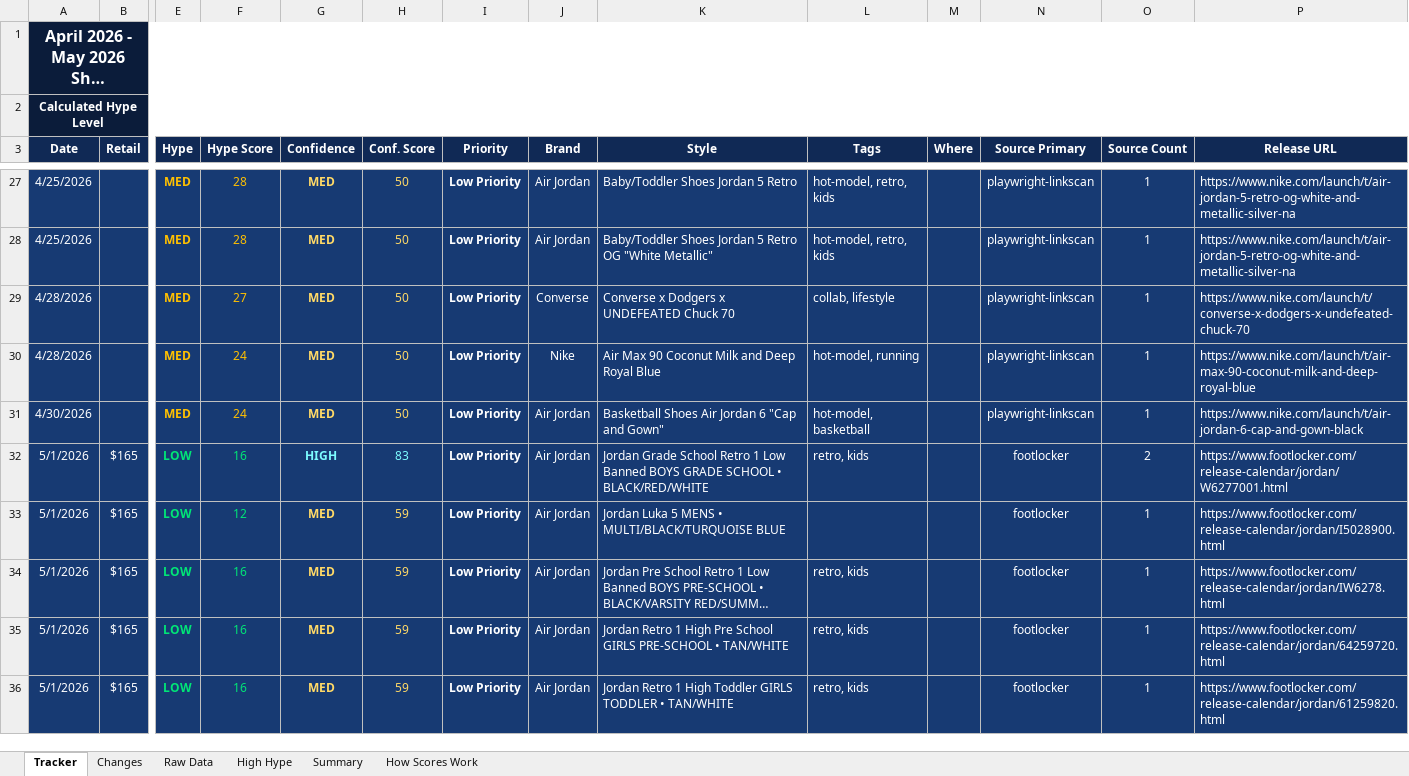
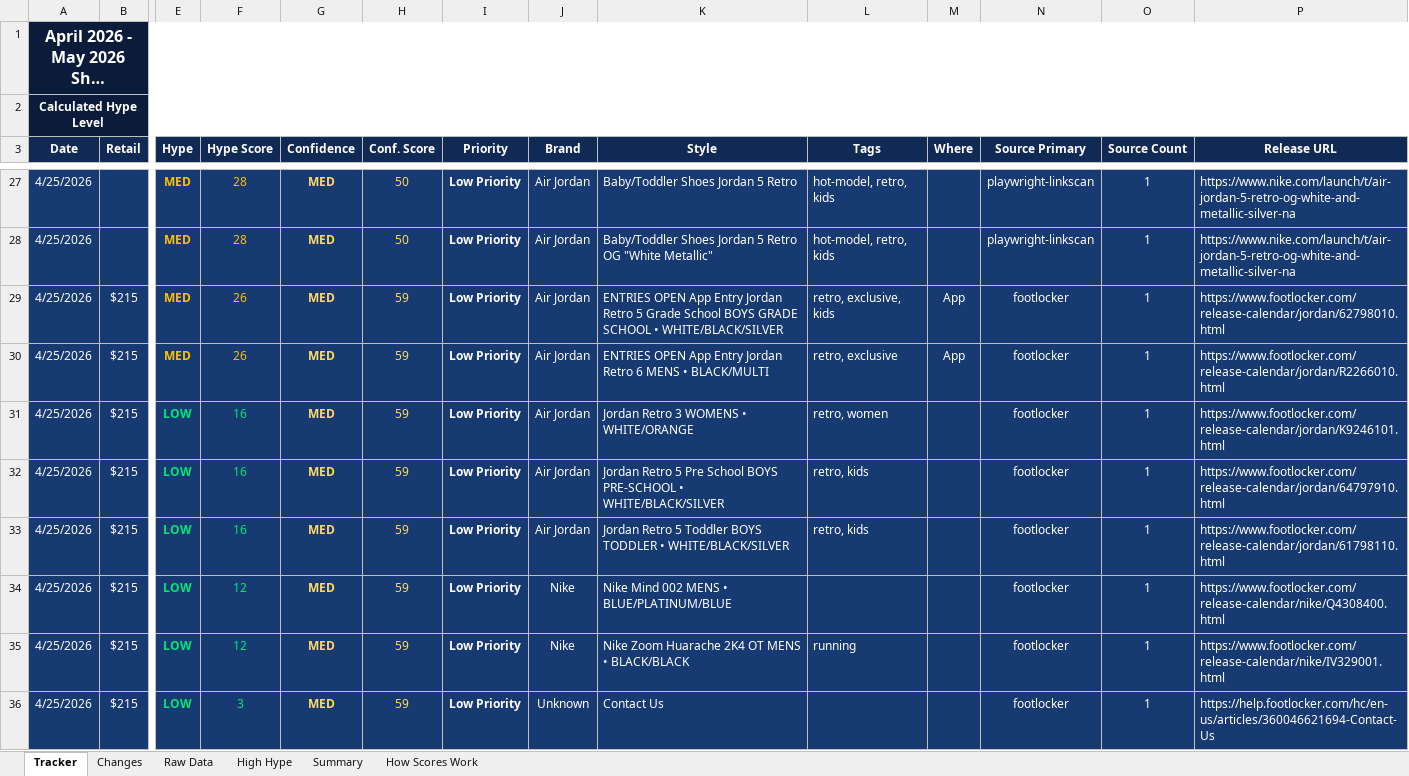
Before and after one commit to lordnader2002-sudo/Sneaker_Release_Tracker, an Excel workbook: output/monthly_tracker.xlsx, sheet Tracker, drawn as a sheet; only a part is shown, gaps mark what is left out; the shorter side is filled out with more unchanged rows; long unchanged cells end in …; values as stored, in another font and other column widths than the file's, no borders; rows hold the shown columns only; the diff covers the shown part only; the diff names each change by its address in the sheet, - before the commit and + after, or states it on an @@ line.

```diff
--- a/output/monthly_tracker.xlsx (sheet Tracker)
+++ b/output/monthly_tracker.xlsx (sheet Tracker)
+row 29: 4/25/2026 | $215 | MED | 26 | MED | 59 | Low Priority | Air Jordan | ENTRIES OPEN App Entry Jordan Retro 5 Grade School BOYS GRADE SCHOOL • WHITE/BLACK/SILVER | retro, exclusive, kids | App | footlocker | 1 | https://www.footlocker.com/release-calendar/jordan/62798010.html
+row 30: 4/25/2026 | $215 | MED | 26 | MED | 59 | Low Priority | Air Jordan | ENTRIES OPEN App Entry Jordan Retro 6 MENS • BLACK/MULTI | retro, exclusive | App | footlocker | 1 | https://www.footlocker.com/release-calendar/jordan/R2266010.html
+row 31: 4/25/2026 | $215 | LOW | 16 | MED | 59 | Low Priority | Air Jordan | Jordan Retro 3 WOMENS • WHITE/ORANGE | retro, women |  | footlocker | 1 | https://www.footlocker.com/release-calendar/jordan/K9246101.html
+row 32: 4/25/2026 | $215 | LOW | 16 | MED | 59 | Low Priority | Air Jordan | Jordan Retro 5 Pre School BOYS PRE-SCHOOL • WHITE/BLACK/SILVER | retro, kids |  | footlocker | 1 | https://www.footlocker.com/release-calendar/jordan/64797910.html
+row 33: 4/25/2026 | $215 | LOW | 16 | MED | 59 | Low Priority | Air Jordan | Jordan Retro 5 Toddler BOYS TODDLER • WHITE/BLACK/SILVER | retro, kids |  | footlocker | 1 | https://www.footlocker.com/release-calendar/jordan/61798110.html
+row 34: 4/25/2026 | $215 | LOW | 12 | MED | 59 | Low Priority | Nike | Nike Mind 002 MENS • BLUE/PLATINUM/BLUE |  |  | footlocker | 1 | https://www.footlocker.com/release-calendar/nike/Q4308400.html
+row 35: 4/25/2026 | $215 | LOW | 12 | MED | 59 | Low Priority | Nike | Nike Zoom Huarache 2K4 OT MENS • BLACK/BLACK | running |  | footlocker | 1 | https://www.footlocker.com/release-calendar/nike/IV329001.html
+row 36: 4/25/2026 | $215 | LOW | 3 | MED | 59 | Low Priority | Unknown | Contact Us |  |  | footlocker | 1 | https://help.footlocker.com/hc/en-us/articles/360046621694-Contact-Us
```
Also changed, not shown: 7 added rows elsewhere in this sheet, sheet Raw Data, sheet Changes, sheet Summary, 4 other files.
